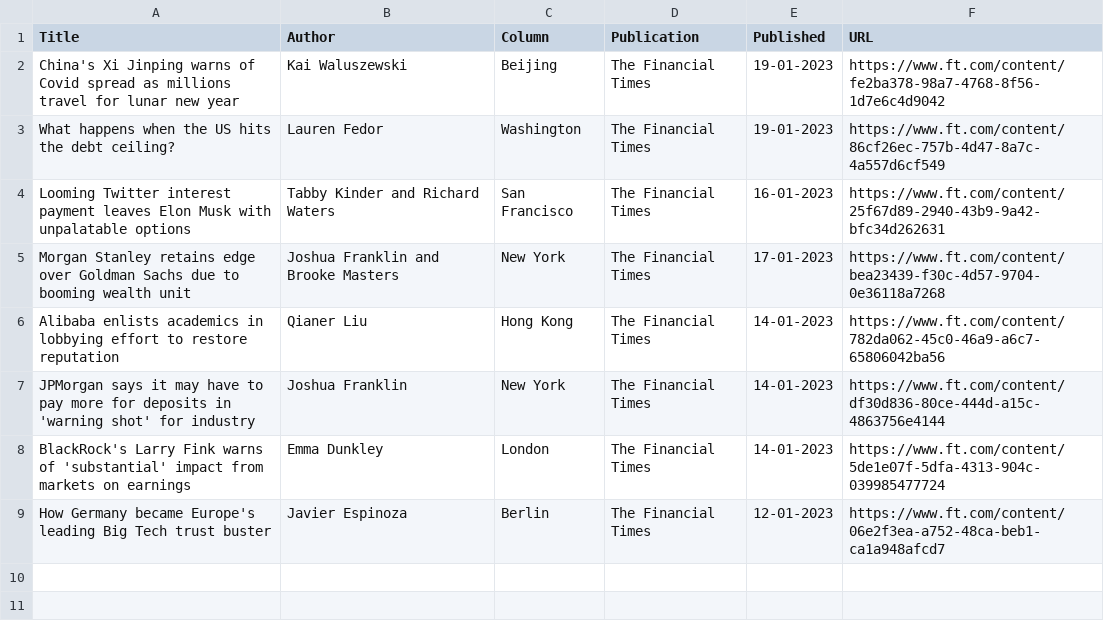
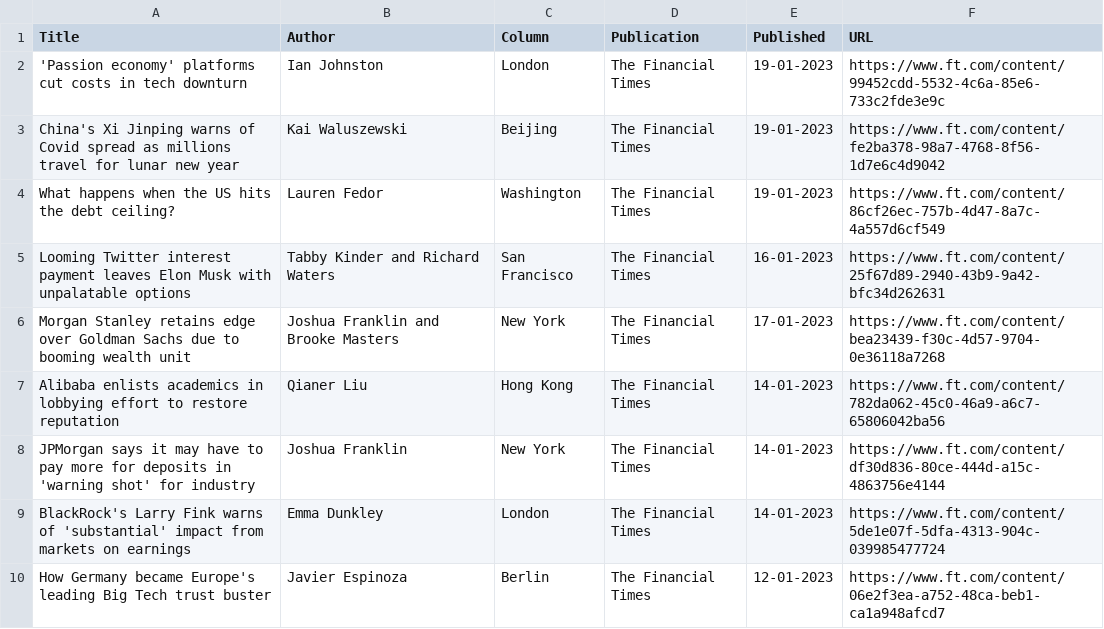
Before and after one commit to jaymarichua/ft-metadata, a CSV file: articles.csv, drawn as a sheet; the diff names each change by its address in the sheet, - before the commit and + after, or states it on an @@ line.

Commit message:
Update articles.csv

```diff
--- a/articles.csv
+++ b/articles.csv
+row 2: 'Passion economy' platforms cut costs in tech downturn | Ian Johnston | London | The Financial Times | 19-01-2023 | https://www.ft.com/content/99452cdd-5532-4c6a-85e6-733c2fde3e9c
```
